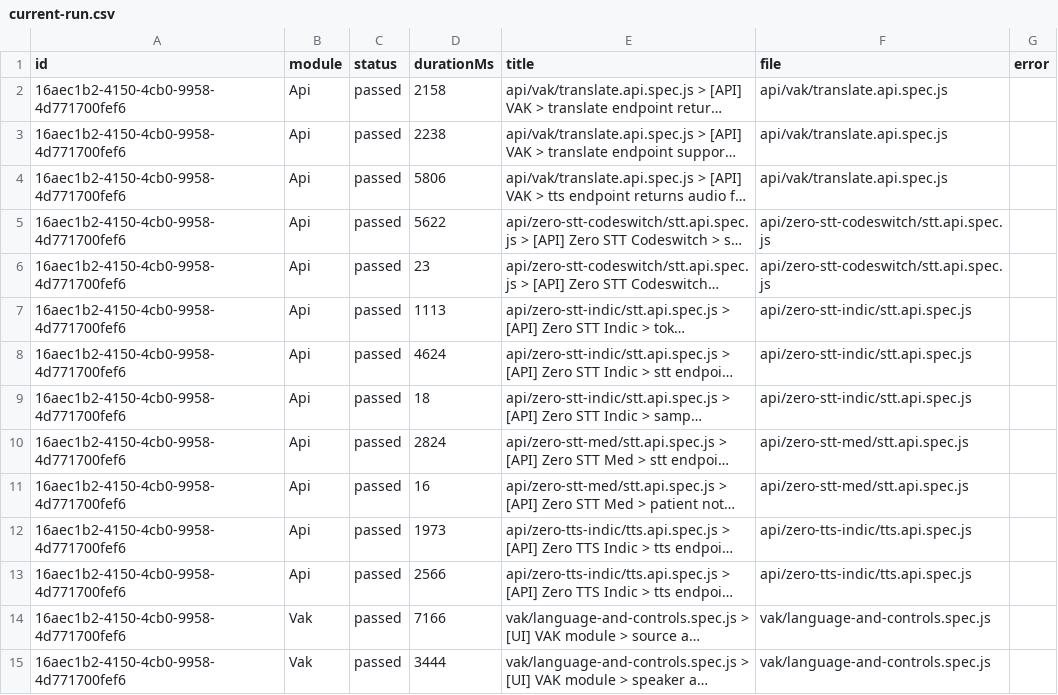
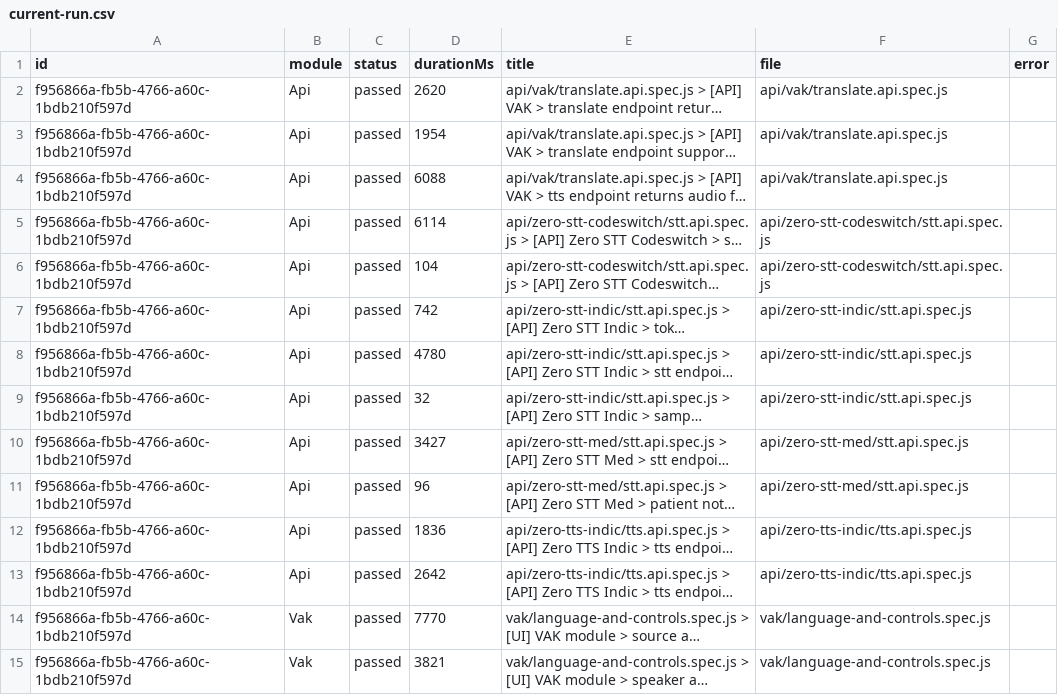
Before and after one commit to saira-uwc/Shunyalabs_widget, a CSV file: docs/exports/current-run.csv, drawn as a sheet; only a part is shown; long unchanged cells end in …; the diff covers the shown part only; the diff names each change by its address in the sheet, - before the commit and + after, or states it on an @@ line.

```diff
--- a/docs/exports/current-run.csv
+++ b/docs/exports/current-run.csv
-A2:A15 (id): 16aec1b2-4150-4cb0-9958-4d771700fef6
+A2:A15 (id): f956866a-fb5b-4766-a60c-1bdb210f597d
-D2 (durationMs): 2158
+D2 (durationMs): 2620
-D3 (durationMs): 2238
+D3 (durationMs): 1954
-D4 (durationMs): 5806
+D4 (durationMs): 6088
-D5 (durationMs): 5622
+D5 (durationMs): 6114
-D6 (durationMs): 23
+D6 (durationMs): 104
-D7 (durationMs): 1113
+D7 (durationMs): 742
-D8 (durationMs): 4624
+D8 (durationMs): 4780
-D9 (durationMs): 18
+D9 (durationMs): 32
-D10 (durationMs): 2824
+D10 (durationMs): 3427
-D11 (durationMs): 16
+D11 (durationMs): 96
-D12 (durationMs): 1973
+D12 (durationMs): 1836
-D13 (durationMs): 2566
+D13 (durationMs): 2642
-D14 (durationMs): 7166
+D14 (durationMs): 7770
-D15 (durationMs): 3444
+D15 (durationMs): 3821
```
Also changed, not shown: 55 edited cells elsewhere in this file, docs/exports/all-runs-summary.csv, 2 other files.
